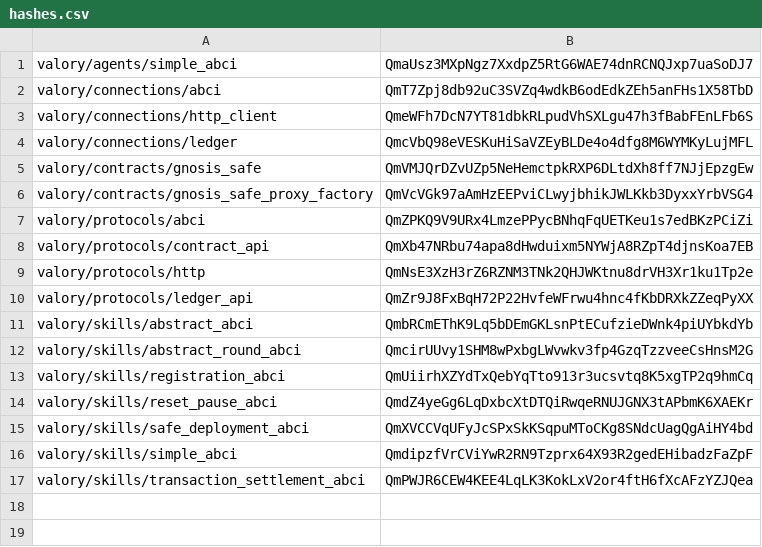
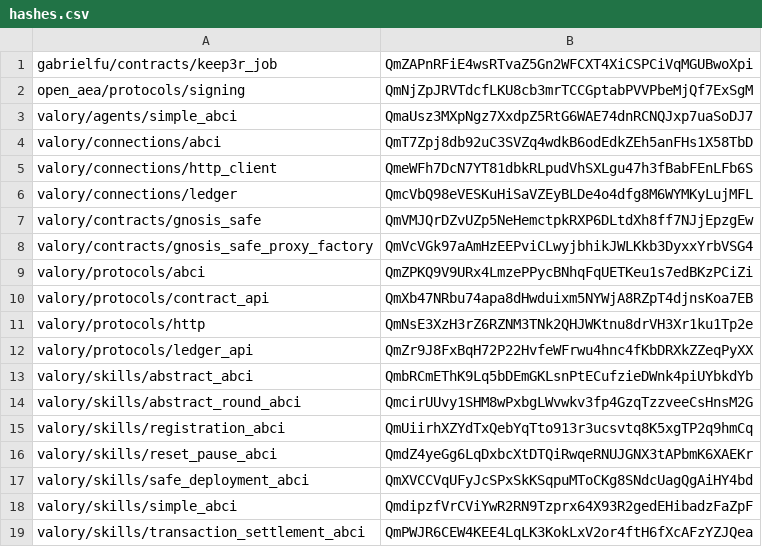
Before and after one commit to valory-xyz/agent-academy-2, a CSV file: packages/hashes.csv, drawn as a sheet; the diff names each change by its address in the sheet, - before the commit and + after, or states it on an @@ line.

```diff
--- a/packages/hashes.csv
+++ b/packages/hashes.csv
+row 1: gabrielfu/contracts/keep3r_job | QmZAPnRFiE4wsRTvaZ5Gn2WFCXT4XiCSPCiVqMGUBwoXpi
+row 2: open_aea/protocols/signing | QmNjZpJRVTdcfLKU8cb3mrTCCGptabPVVPbeMjQf7ExSgM
```
Also changed, not shown: 6 other files.
